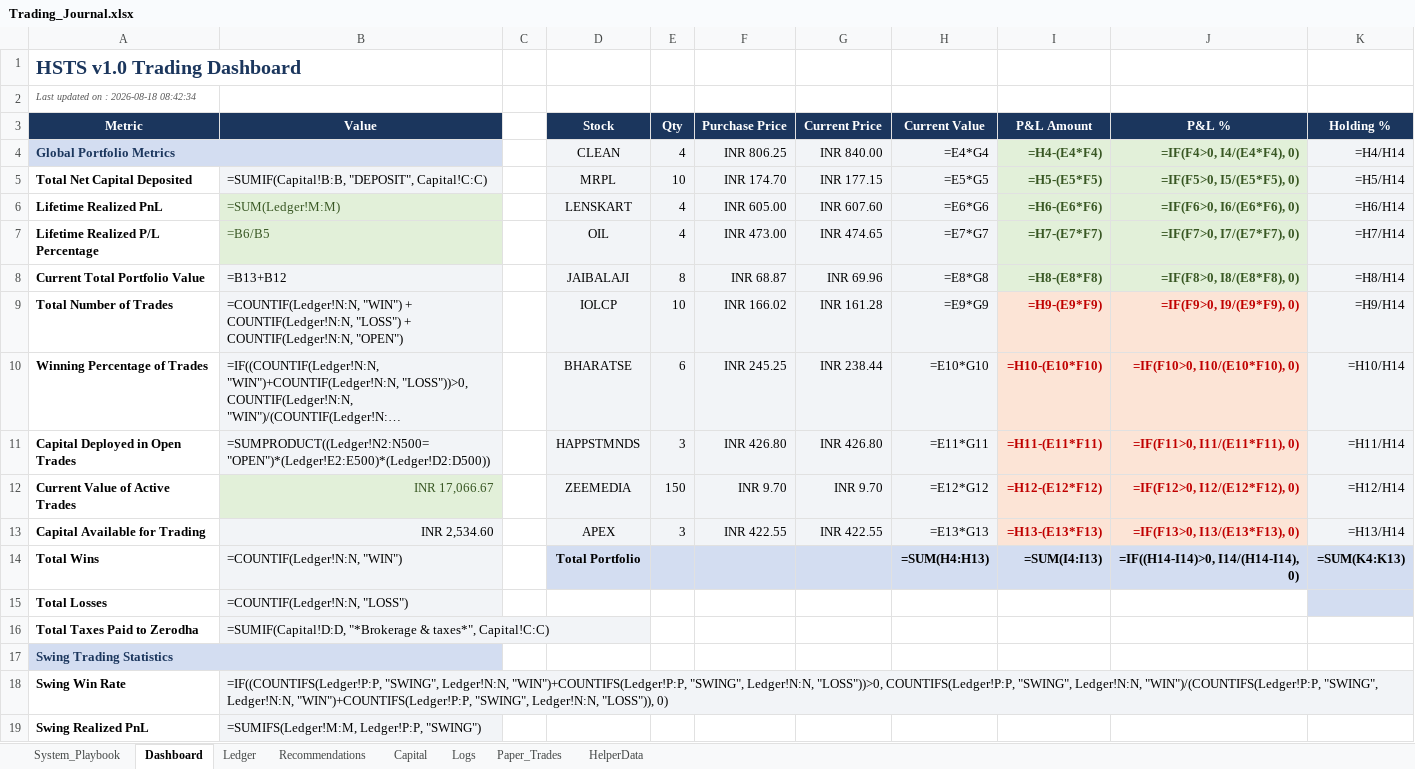
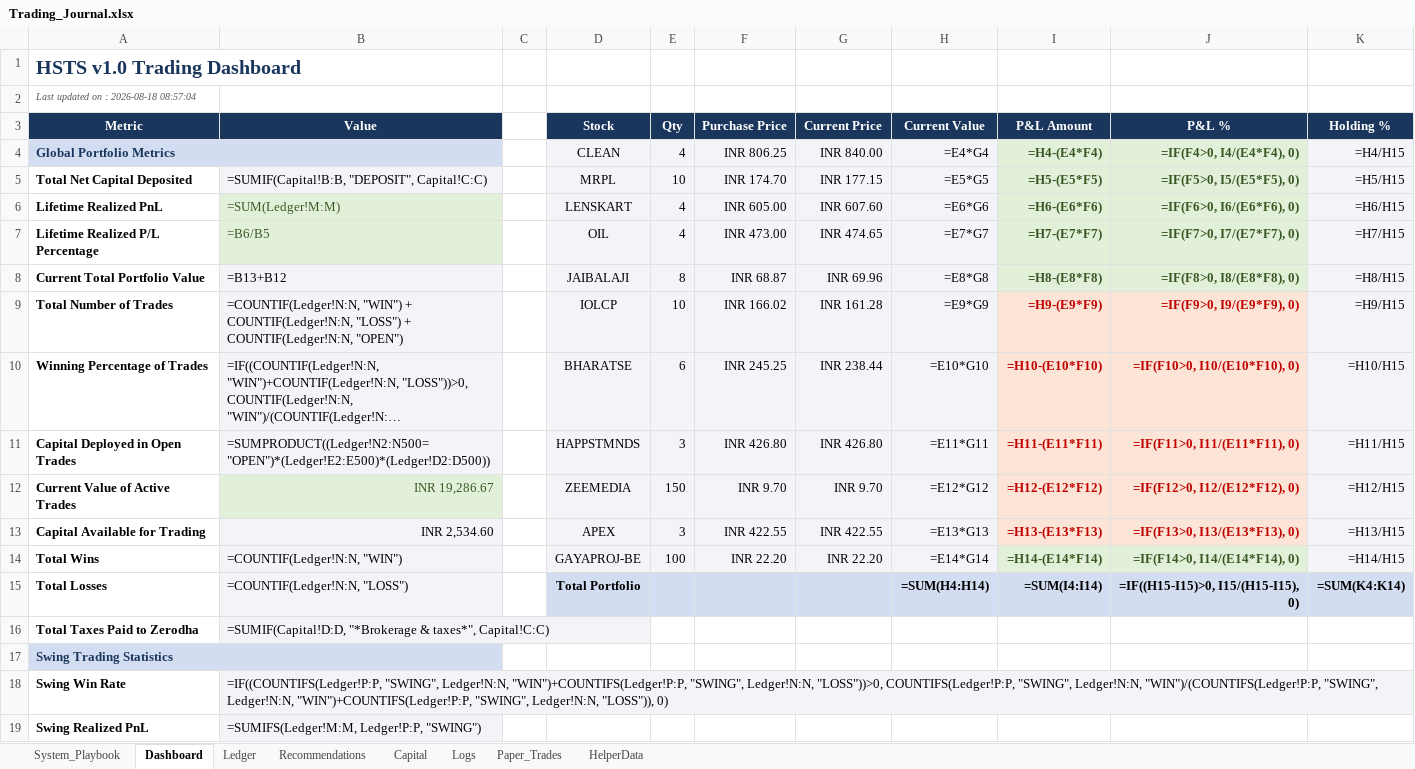
Before and after one commit to SyedTousifMasood/HalaalTrading, an Excel workbook: Trading_Journal.xlsx, sheet Dashboard, drawn as a sheet; only a part is shown; long unchanged cells end in …; values as stored, in another font and other column widths than the file's, no borders; formulas without a stored value are shown as written; charts and pictures not drawn; the diff covers the shown part only; the diff names each change by its address in the sheet, - before the commit and + after, or states it on an @@ line.

Commit message:
Add GAYAPROJ-BE swing order to journal

```diff
--- a/Trading_Journal.xlsx (sheet Dashboard)
+++ b/Trading_Journal.xlsx (sheet Dashboard)
-A2 (Metric): Last updated on : 2026-08-18 08:42:34
+A2 (Metric): Last updated on : 2026-08-18 08:57:04
-K4 (Holding %): =H4/H14
+K4 (Holding %): =H4/H15
-K5 (Holding %): =H5/H14
+K5 (Holding %): =H5/H15
-K6 (Holding %): =H6/H14
+K6 (Holding %): =H6/H15
-K7 (Holding %): =H7/H14
+K7 (Holding %): =H7/H15
-K8 (Holding %): =H8/H14
+K8 (Holding %): =H8/H15
-K9 (Holding %): =H9/H14
+K9 (Holding %): =H9/H15
-K10 (Holding %): =H10/H14
+K10 (Holding %): =H10/H15
-K11 (Holding %): =H11/H14
+K11 (Holding %): =H11/H15
-B12 (Value): INR 17,066.67
+B12 (Value): INR 19,286.67
-K12 (Holding %): =H12/H14
+K12 (Holding %): =H12/H15
-K13 (Holding %): =H13/H14
+K13 (Holding %): =H13/H15
-D14 (Stock): Total Portfolio
+D14 (Stock): GAYAPROJ-BE
-D14:H14 fill: #D3DDF1
+D14:H14 fill: #F2F4F7
-D14 bold: on
+D14 bold: off
-E14 (Qty): (empty)
+E14 (Qty): 100
-F14 (Purchase Price): (empty)
+F14 (Purchase Price): INR 22.20
-G14 (Current Price): (empty)
+G14 (Current Price): INR 22.20
-H14 (Current Value): =SUM(H4:H13)
+H14 (Current Value): =E14*G14
-H14 bold: on
+H14 bold: off
-I14 (P&L Amount): =SUM(I4:I13)
+I14 (P&L Amount): =H14-(E14*F14)
-I14:J14 text colour: black
+I14:J14 text colour: #385723
-J14 (P&L %): =IF((H14-I14)>0, I14/(H14-I14), 0)
+J14 (P&L %): =IF(F14>0, I14/(E14*F14), 0)
-K14 (Holding %): =SUM(K4:K13)
+K14 (Holding %): =H14/H15
@@ K14 fill: #D3DDF1 → #F2F4F7, bold: on → off @@
-D15 (Stock): (empty)
+D15 (Stock): Total Portfolio
-D15:J15 fill: none
+D15:J15 fill: #D3DDF1
-H15 (Current Value): (empty)
+H15 (Current Value): =SUM(H4:H14)
-I15 (P&L Amount): (empty)
+I15 (P&L Amount): =SUM(I4:I14)
-J15 (P&L %): (empty)
+J15 (P&L %): =IF((H15-I15)>0, I15/(H15-I15), 0)
-K15 (Holding %): (empty)
+K15 (Holding %): =SUM(K4:K14)
```
Also changed, not shown: 4 edited cells elsewhere in this sheet, sheet Ledger, charts or pictures.
